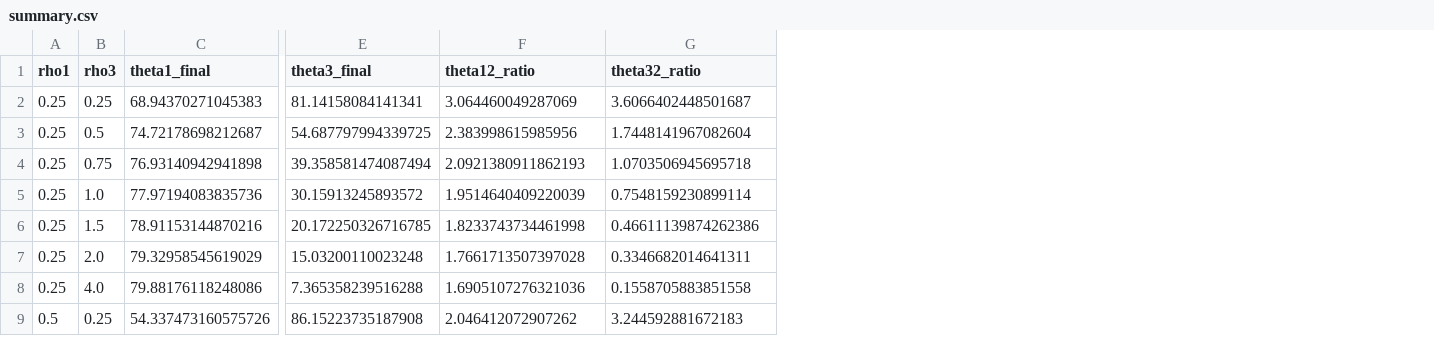
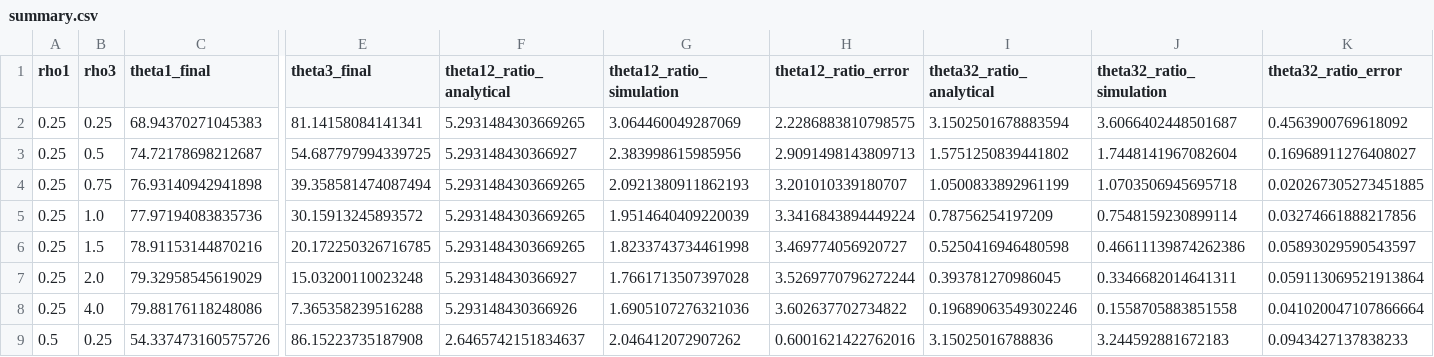
Before and after one commit to parthu98/underactuated-hand-sim, a CSV file: stiffness_sweep/results/summary.csv, drawn as a sheet; only a part is shown, gaps mark what is left out; addresses are those after the commit; the diff names each change by its address in the sheet, - before the commit and + after, or states it on an @@ line.

```diff
--- a/stiffness_sweep/results/summary.csv
+++ b/stiffness_sweep/results/summary.csv
+column F (theta12_ratio_analytical), rows 2-9: 5.2931484303669265 | 5.293148430366927 | 5.2931484303669265 | 5.2931484303669265 | 5.2931484303669265 | 5.293148430366927 | 5.293148430366926 | 2.6465742151834637
+column H (theta12_ratio_error), rows 2-9: 2.2286883810798575 | 2.9091498143809713 | 3.201010339180707 | 3.3416843894449224 | 3.469774056920727 | 3.5269770796272244 | 3.602637702734822 | 0.6001621422762016
+column I (theta32_ratio_analytical), rows 2-9: 3.1502501678883594 | 1.5751250839441802 | 1.0500833892961199 | 0.78756254197209 | 0.5250416946480598 | 0.393781270986045 | 0.19689063549302246 | 3.15025016788836
+column K (theta32_ratio_error), rows 2-9: 0.4563900769618092 | 0.16968911276408027 | 0.020267305273451885 | 0.03274661888217856 | 0.05893029590543597 | 0.059113069521913864 | 0.041020047107866664 | 0.0943427137838233
-G1: theta12_ratio
+G1: theta12_ratio_simulation
-J1: theta32_ratio
+J1: theta32_ratio_simulation
```
Also changed, not shown: 9 other files.
